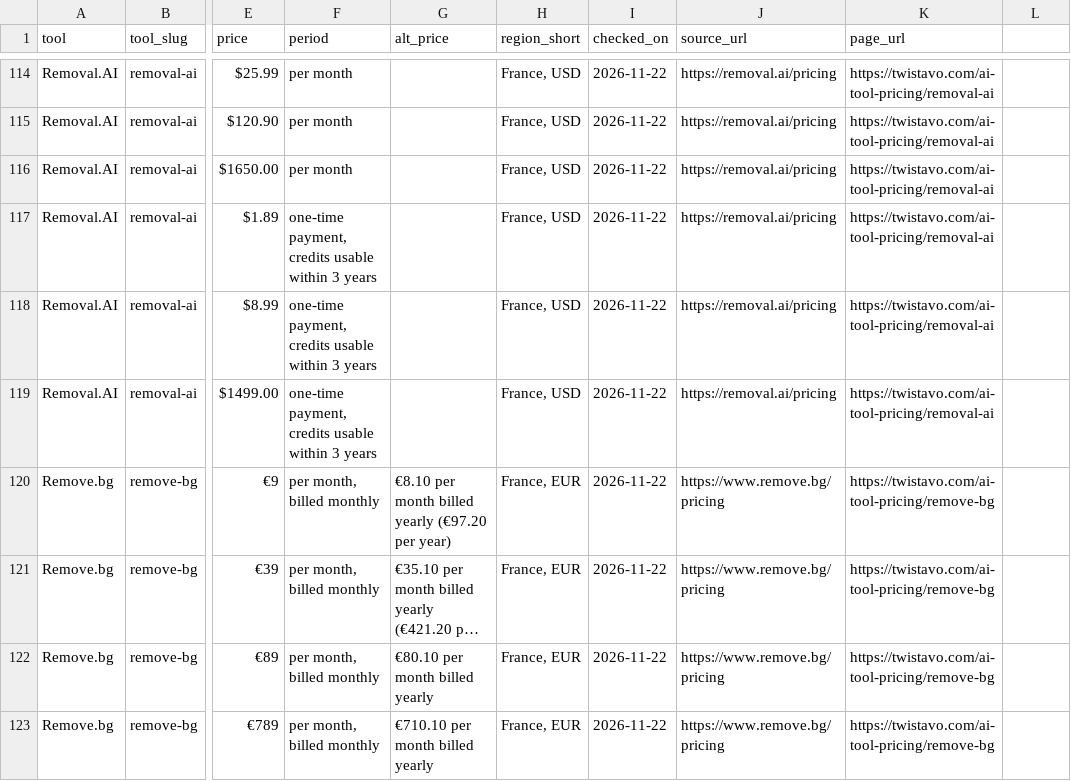
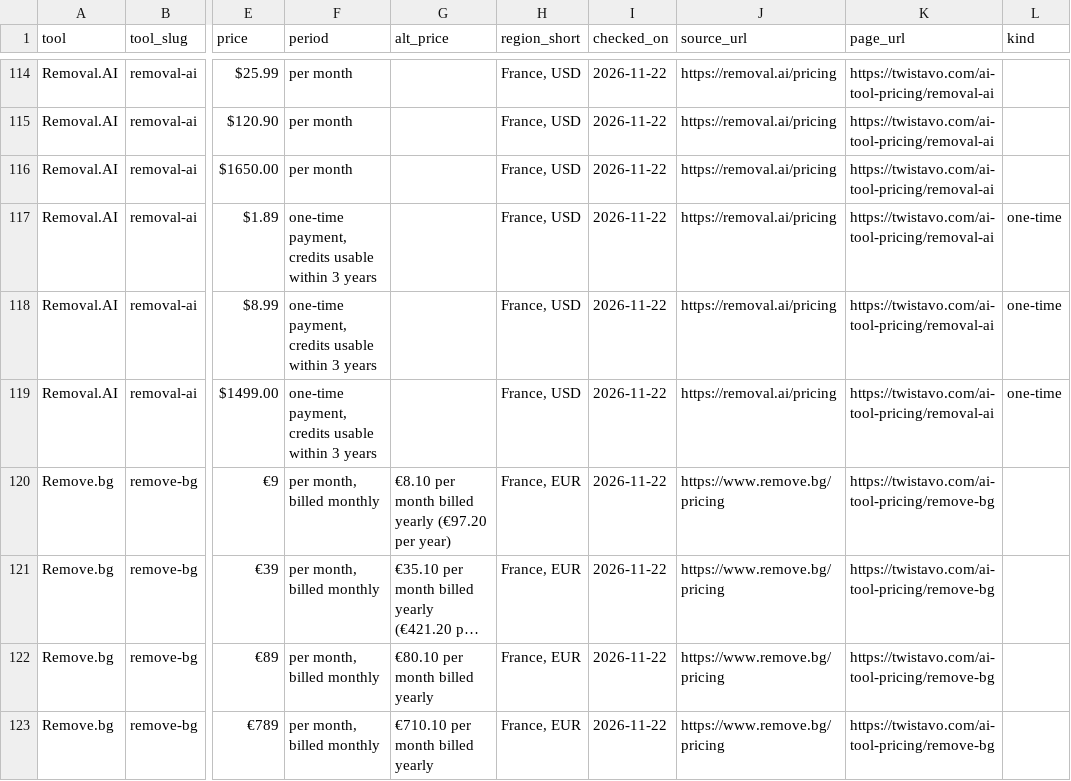
Before and after one commit to AZERIA-IT/ai-tool-pricing-2026, a CSV file: data/plans.csv, drawn as a sheet; only a part is shown, gaps mark what is left out; long unchanged cells end in …; the diff covers the shown part only; the diff names each change by its address in the sheet, - before the commit and + after, or states it on an @@ line.

```diff
--- a/data/plans.csv
+++ b/data/plans.csv
-L1: (empty)
+L1: kind
-L117:L119 (kind): (empty)
+L117:L119 (kind): one-time
```
Also changed, not shown: 1 added row and 14 edited cells elsewhere in this file, data/tools.csv, 2 other files.
